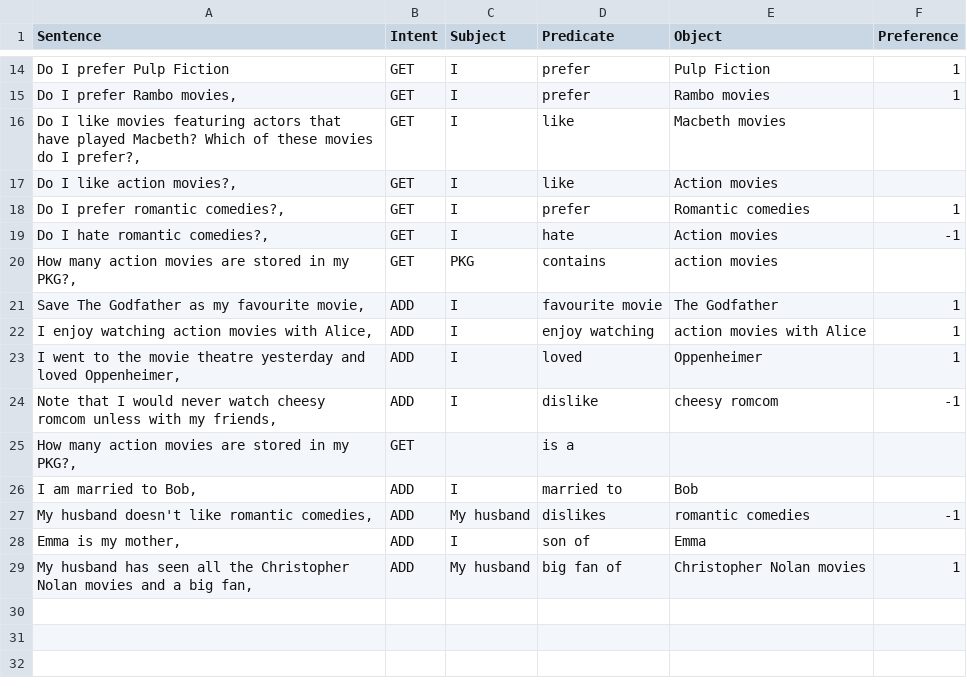
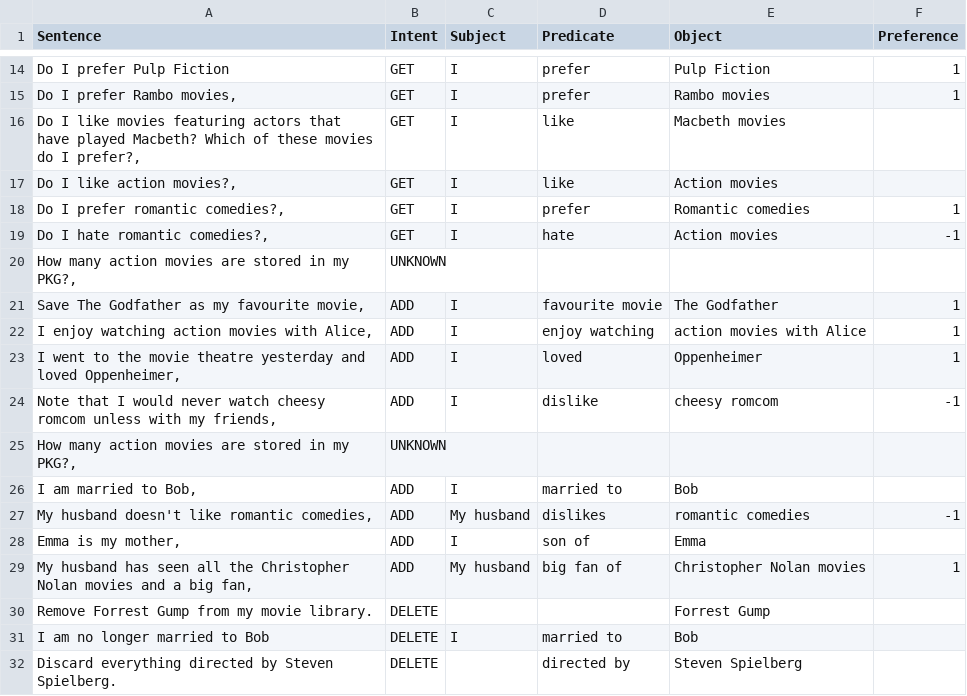
Before and after one commit to iai-group/pkg-api, a CSV file: data/nl_annotations/test.csv, drawn as a sheet; only a part is shown, gaps mark what is left out.

Commit message:
Adds examples for DELETE and UNKNOWN intent in eval data.

```diff
--- a/data/nl_annotations/test.csv
+++ b/data/nl_annotations/test.csv
@@ -19,3 +19,3 @@
 "Do I hate romantic comedies?,","GET", "I", "hate", "Action movies", -1
-"How many action movies are stored in my PKG?,","GET", "PKG", "contains", "action movies",
+"How many action movies are stored in my PKG?,","UNKNOWN", "", "", "",
 "Save The Godfather as my favourite movie,","ADD", "I", "favourite movie", "The Godfather", 1
@@ -24,3 +24,3 @@
 "Note that I would never watch cheesy romcom unless with my friends,","ADD", "I", "dislike", "cheesy romcom", -1
-"How many action movies are stored in my PKG?,","GET", "", "is a", "",
+"How many action movies are stored in my PKG?,","UNKNOWN", "", "", "",
 "I am married to Bob,","ADD", "I", "married to", "Bob",
@@ -29 +29,4 @@
 "My husband has seen all the Christopher Nolan movies and a big fan,","ADD", "My husband", "big fan of", "Christopher Nolan movies", 1
+"Remove Forrest Gump from my movie library.","DELETE","", "", "Forrest Gump",
+"I am no longer married to Bob", "DELETE", "I", "married to", "Bob",
+"Discard everything directed by Steven Spielberg.", "DELETE", "", "directed by", "Steven Spielberg",
```
Also changed, not shown: 1 other file.
